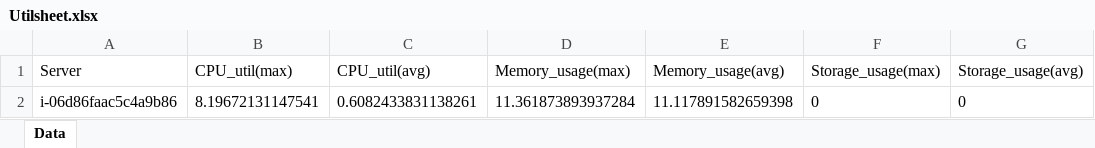
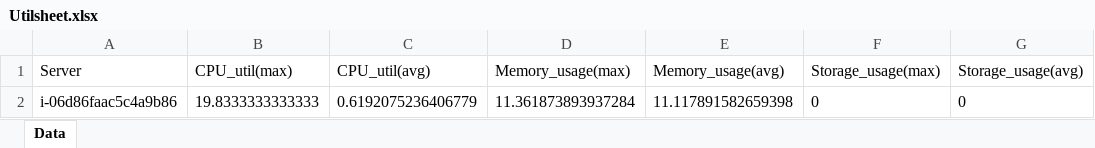
Before and after one commit to cloud-begins/testifyAws, an Excel workbook: ReportAutomation/Utilsheet.xlsx, sheet Data, drawn as a sheet; values as stored, in another font and other column widths than the file's, no borders; the diff names each change by its address in the sheet, - before the commit and + after, or states it on an @@ line.

```diff
--- a/ReportAutomation/Utilsheet.xlsx (sheet Data)
+++ b/ReportAutomation/Utilsheet.xlsx (sheet Data)
-B2 (CPU_util(max)): 8.19672131147541
+B2 (CPU_util(max)): 19.8333333333333
-C2 (CPU_util(avg)): 0.6082433831138261
+C2 (CPU_util(avg)): 0.6192075236406779
```
Also changed, not shown: 1 other file.
